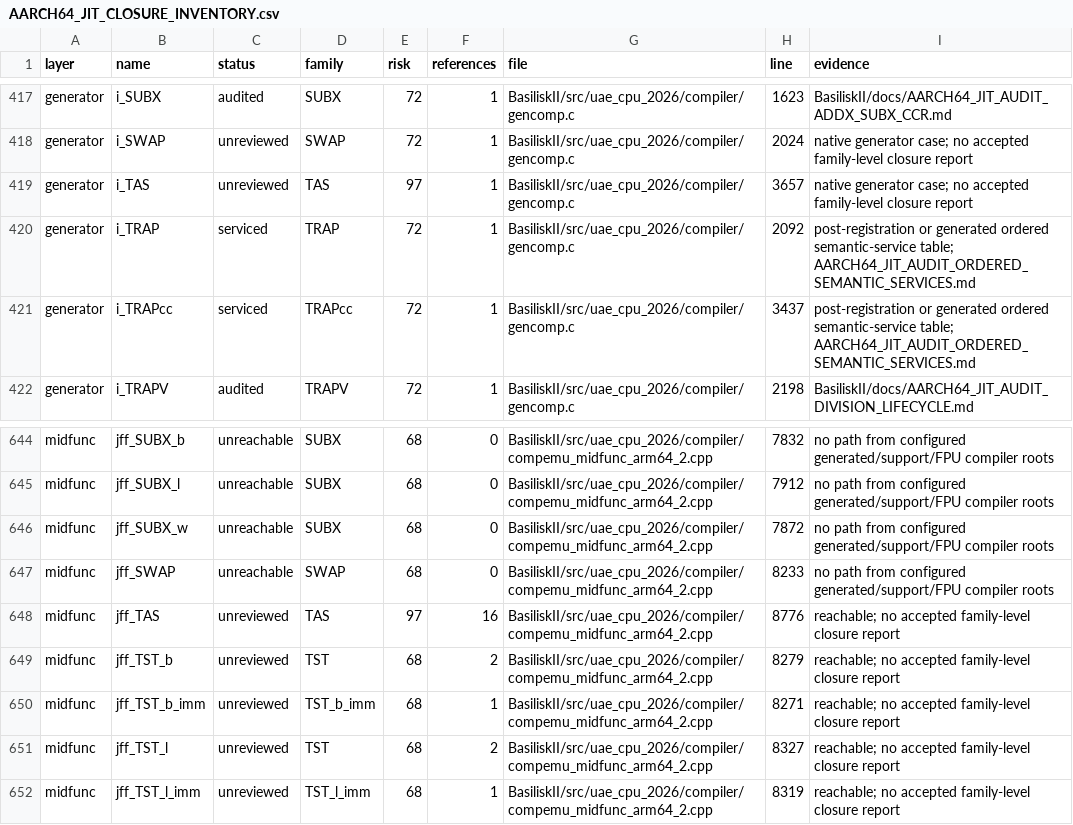
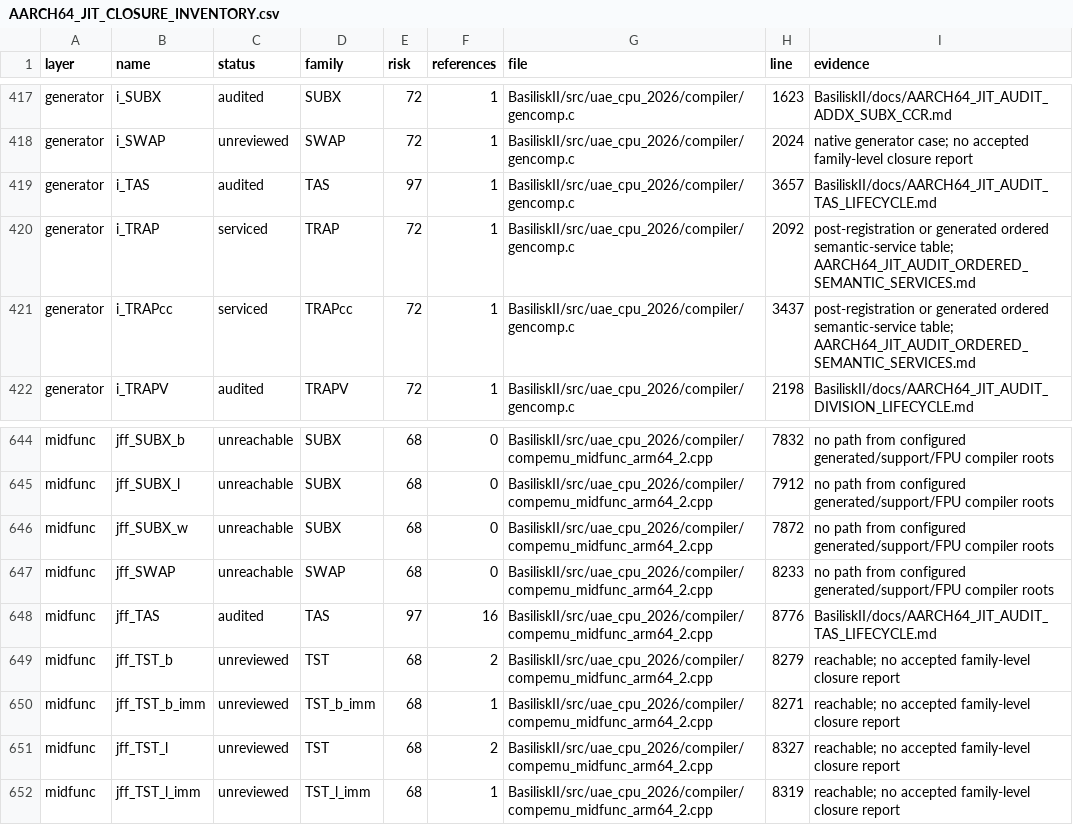
Before and after one commit to rcarmo/macemu, a CSV file: BasiliskII/docs/AARCH64_JIT_CLOSURE_INVENTORY.csv, drawn as a sheet; only a part is shown, gaps mark what is left out.

Commit message:
BasiliskII: close AArch64 TAS lifecycle audit

```diff
--- a/BasiliskII/docs/AARCH64_JIT_CLOSURE_INVENTORY.csv
+++ b/BasiliskII/docs/AARCH64_JIT_CLOSURE_INVENTORY.csv
@@ -418,3 +418,3 @@ generator,i_SUBX,audited,SUBX,72,1,BasiliskII/src/uae_cpu_2026/compiler/gencomp.
 generator,i_SWAP,unreviewed,SWAP,72,1,BasiliskII/src/uae_cpu_2026/compiler/gencomp.c,2024,native generator case; no accepted family-level closure report
-generator,i_TAS,unreviewed,TAS,97,1,BasiliskII/src/uae_cpu_2026/compiler/gencomp.c,3657,native generator case; no accepted family-level closure report
+generator,i_TAS,audited,TAS,97,1,BasiliskII/src/uae_cpu_2026/compiler/gencomp.c,3657,BasiliskII/docs/AARCH64_JIT_AUDIT_TAS_LIFECYCLE.md
 generator,i_TRAP,serviced,TRAP,72,1,BasiliskII/src/uae_cpu_2026/compiler/gencomp.c,2092,post-registration or generated ordered semantic-service table; AARCH64_JIT_AUDIT_ORDERED_SEMANTIC_SERVICES.md
@@ -647,3 +647,3 @@ midfunc,jff_SUBX_w,unreachable,SUBX,68,0,BasiliskII/src/uae_cpu_2026/compiler/co
 midfunc,jff_SWAP,unreachable,SWAP,68,0,BasiliskII/src/uae_cpu_2026/compiler/compemu_midfunc_arm64_2.cpp,8233,no path from configured generated/support/FPU compiler roots
-midfunc,jff_TAS,unreviewed,TAS,97,16,BasiliskII/src/uae_cpu_2026/compiler/compemu_midfunc_arm64_2.cpp,8776,reachable; no accepted family-level closure report
+midfunc,jff_TAS,audited,TAS,97,16,BasiliskII/src/uae_cpu_2026/compiler/compemu_midfunc_arm64_2.cpp,8776,BasiliskII/docs/AARCH64_JIT_AUDIT_TAS_LIFECYCLE.md
 midfunc,jff_TST_b,unreviewed,TST,68,2,BasiliskII/src/uae_cpu_2026/compiler/compemu_midfunc_arm64_2.cpp,8279,reachable; no accepted family-level closure report
```
Also changed, not shown: 7 other files.
